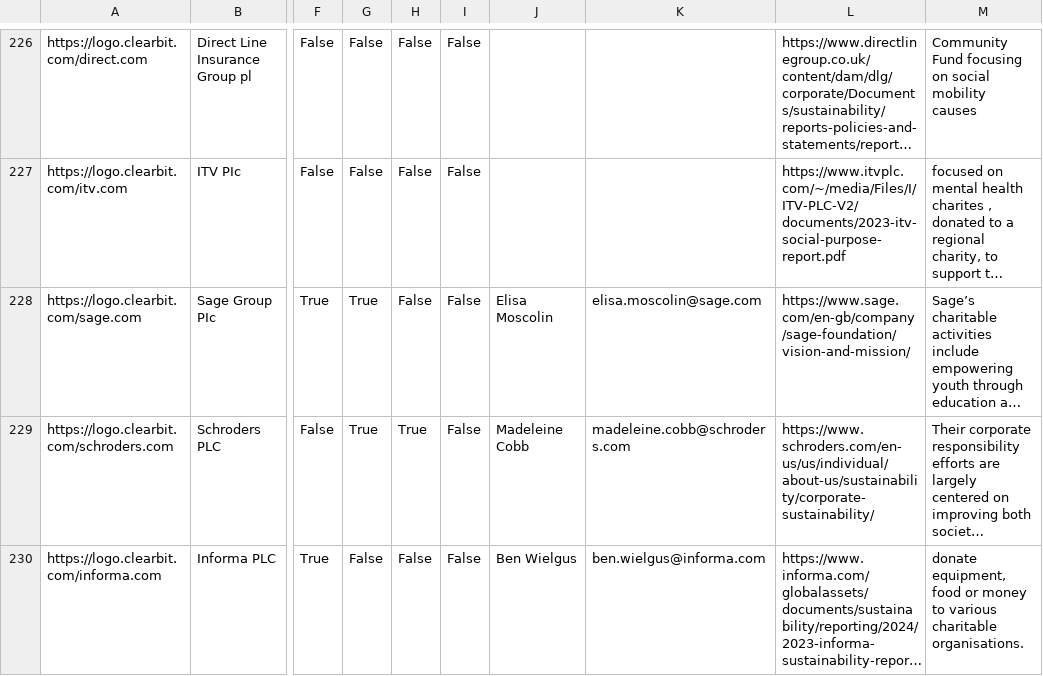
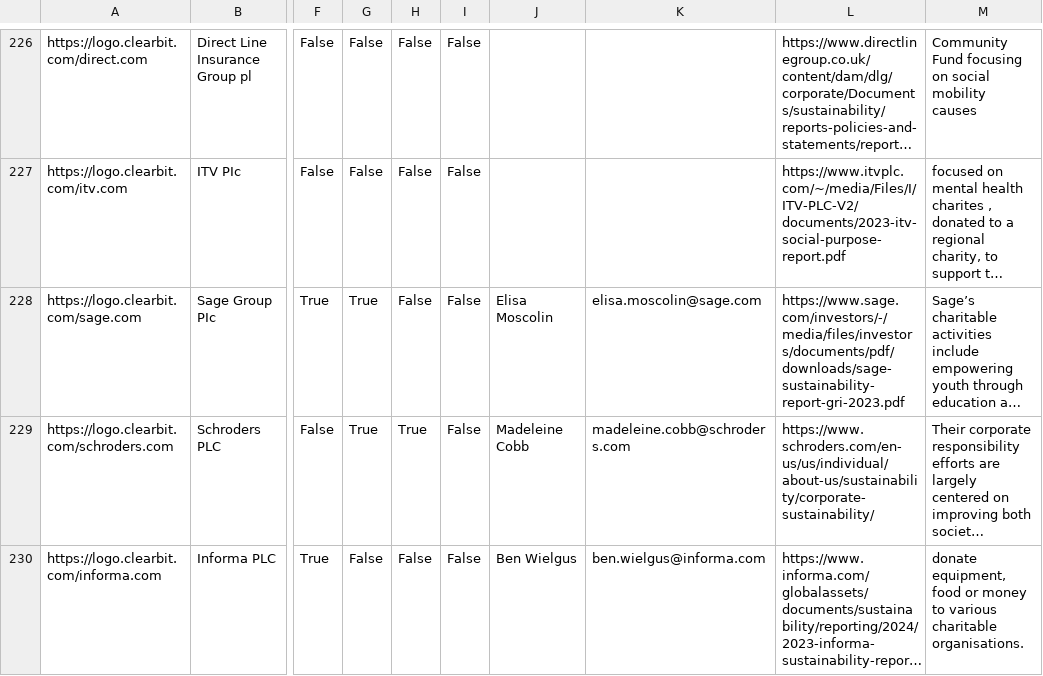
Before and after one commit to johannesaschoff/cs_demonstration, a CSV file: dataframe_corporates_with_logos.csv, drawn as a sheet; only a part is shown, gaps mark what is left out; long unchanged cells end in …; the diff names each change by its address in the sheet, - before the commit and + after, or states it on an @@ line.

Commit message:
Update dataframe_corporates_with_logos.csv

```diff
--- a/dataframe_corporates_with_logos.csv
+++ b/dataframe_corporates_with_logos.csv
-L228: https://www.sage.com/en-gb/company/sage-foundation/vision-and-mission/
+L228: https://www.sage.com/investors/-/media/files/investors/documents/pdf/downloads/sage-sustainability-report-gri-2023.pdf
```
